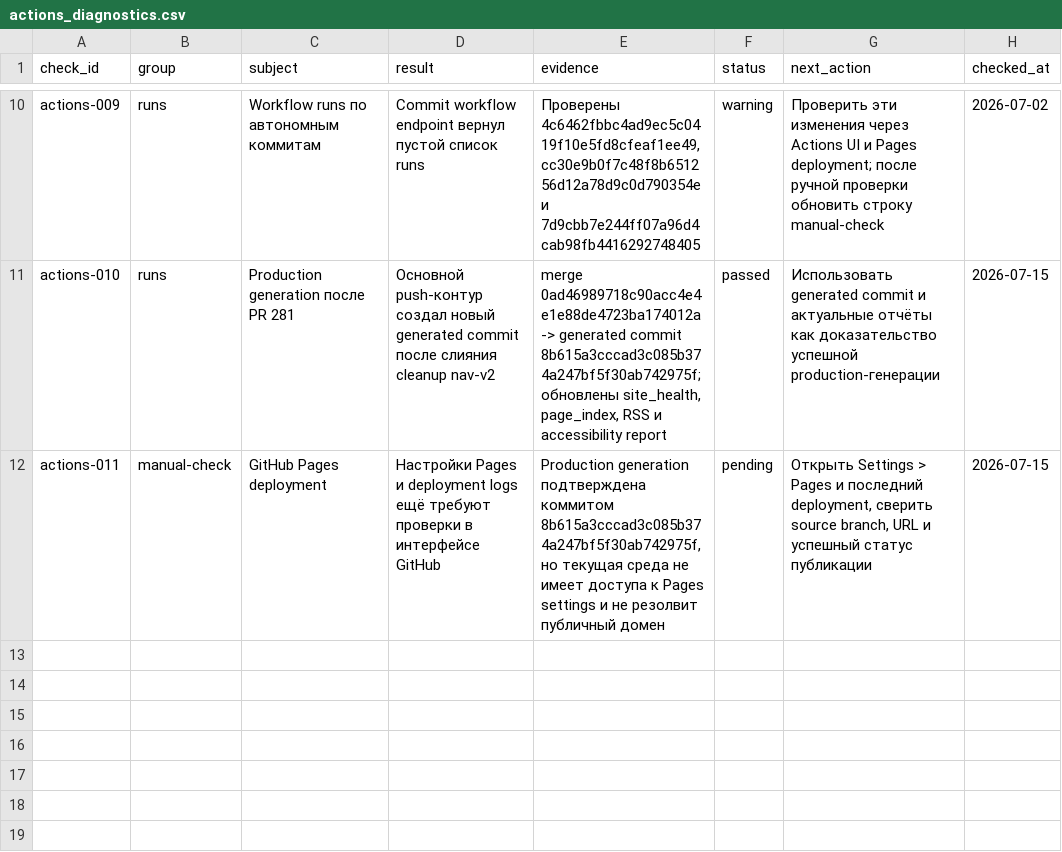
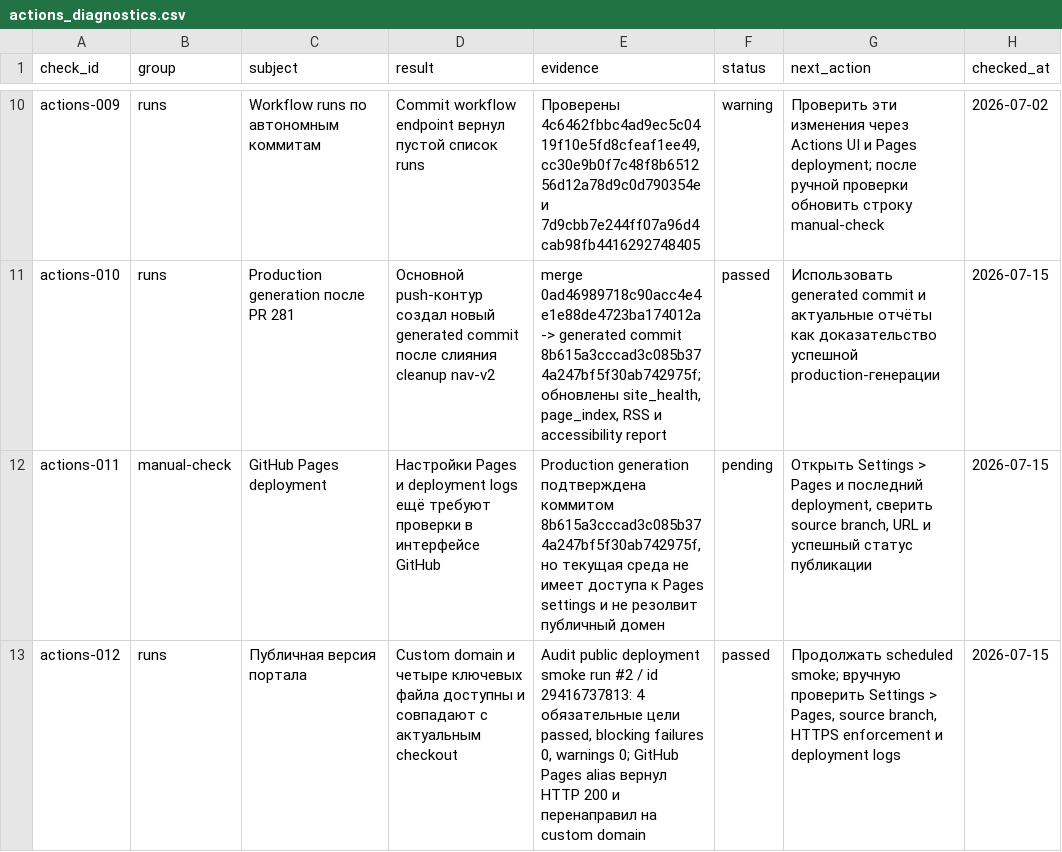
Before and after one commit to deputat36/tosborisoglebsk.github.io, a CSV file: data/actions_diagnostics.csv, drawn as a sheet; only a part is shown, gaps mark what is left out; the diff names each change by its address in the sheet, - before the commit and + after, or states it on an @@ line.

Commit message:
Зафиксировать успешный public deployment smoke (#288)
Сохранить actions-012, синхронизировать Actions check и разделить PR-валидацию smoke-кода с production network check.

```diff
--- a/data/actions_diagnostics.csv
+++ b/data/actions_diagnostics.csv
+row 13: actions-012 | runs | Публичная версия портала | Custom domain и четыре ключевых файла доступны и совпадают с актуальным checkout | Audit public deployment smoke run #2 / id 29416737813: 4 обязательные цели passed, blocking failures 0, warnings 0; GitHub Pages alias вернул HTTP 200 и перенаправил на custom domain | passed | Продолжать scheduled smoke; вручную проверить Settings > Pages, source branch, HTTPS enforcement и deployment logs | 2026-07-15
```
Also changed, not shown: 4 other files.
